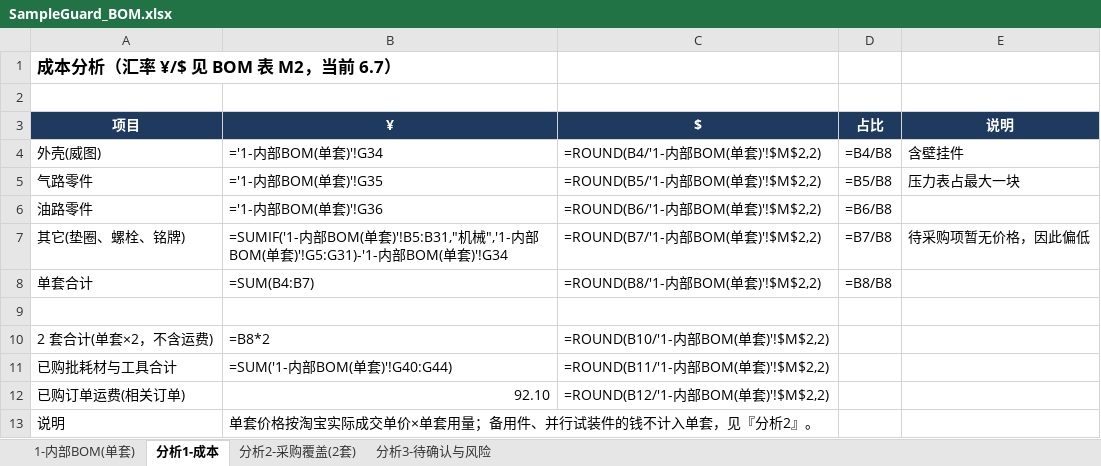
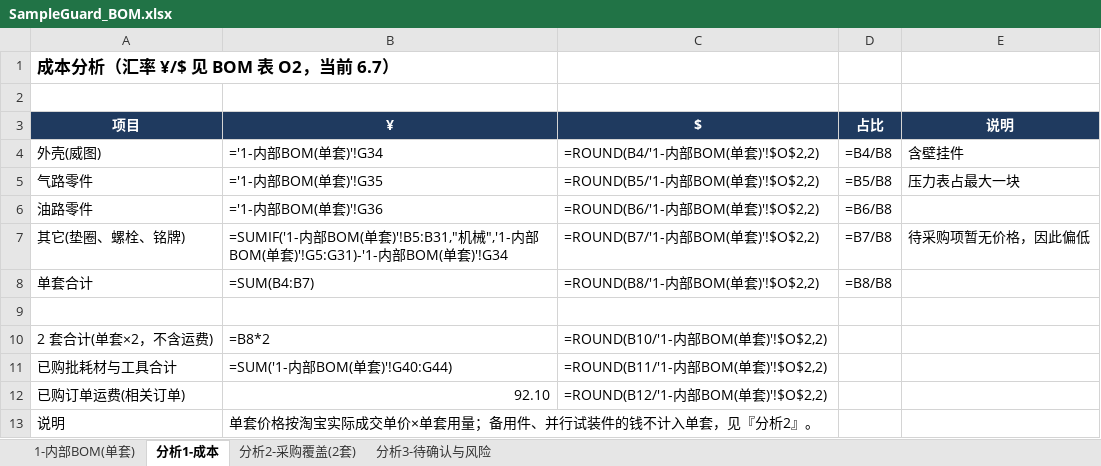
Before and after one commit to keenkid2010/claude_v1, an Excel workbook: sample_guard/SampleGuard_BOM.xlsx, sheet 分析1-成本, drawn as a sheet; values as stored, in another font and other column widths than the file's, no borders; formulas without a stored value are shown as written; the diff names each change by its address in the sheet, - before the commit and + after, or states it on an @@ line.

```diff
--- a/sample_guard/SampleGuard_BOM.xlsx (sheet 分析1-成本)
+++ b/sample_guard/SampleGuard_BOM.xlsx (sheet 分析1-成本)
-A1 (项目): 成本分析（汇率 ¥/$ 见 BOM 表 M2，当前 6.7）
+A1 (项目): 成本分析（汇率 ¥/$ 见 BOM 表 O2，当前 6.7）
-C4 ($): =ROUND(B4/'1-内部BOM(单套)'!$M$2,2)
+C4 ($): =ROUND(B4/'1-内部BOM(单套)'!$O$2,2)
-C5 ($): =ROUND(B5/'1-内部BOM(单套)'!$M$2,2)
+C5 ($): =ROUND(B5/'1-内部BOM(单套)'!$O$2,2)
-C6 ($): =ROUND(B6/'1-内部BOM(单套)'!$M$2,2)
+C6 ($): =ROUND(B6/'1-内部BOM(单套)'!$O$2,2)
-C7 ($): =ROUND(B7/'1-内部BOM(单套)'!$M$2,2)
+C7 ($): =ROUND(B7/'1-内部BOM(单套)'!$O$2,2)
-C8 ($): =ROUND(B8/'1-内部BOM(单套)'!$M$2,2)
+C8 ($): =ROUND(B8/'1-内部BOM(单套)'!$O$2,2)
-C10 ($): =ROUND(B10/'1-内部BOM(单套)'!$M$2,2)
+C10 ($): =ROUND(B10/'1-内部BOM(单套)'!$O$2,2)
-C11 ($): =ROUND(B11/'1-内部BOM(单套)'!$M$2,2)
+C11 ($): =ROUND(B11/'1-内部BOM(单套)'!$O$2,2)
-C12 ($): =ROUND(B12/'1-内部BOM(单套)'!$M$2,2)
+C12 ($): =ROUND(B12/'1-内部BOM(单套)'!$O$2,2)
```
Also changed, not shown: sheet 1-内部BOM(单套).
